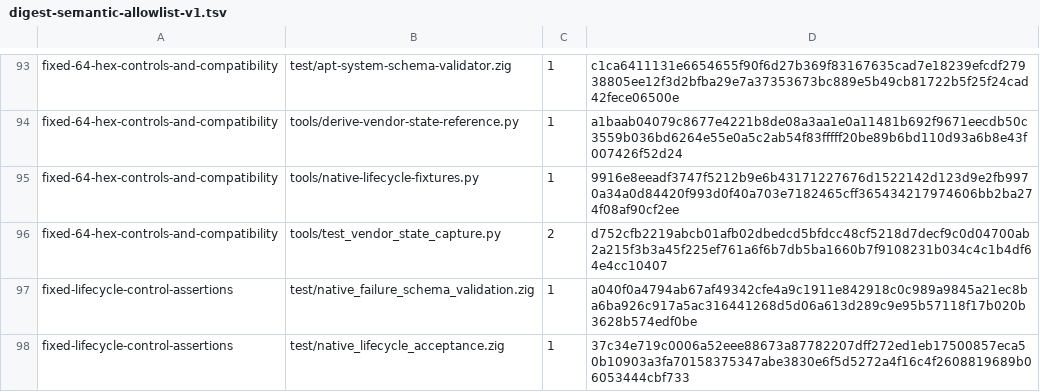
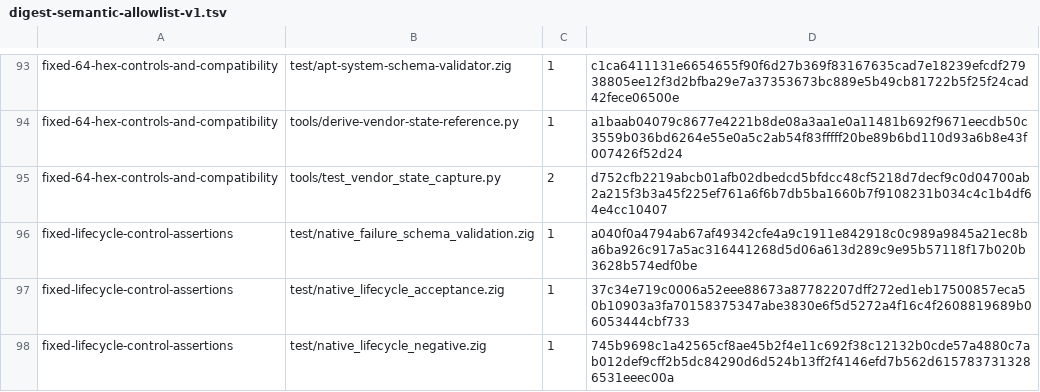
Before and after one commit to cataggar/debz, a TSV file: security/digest-semantic-allowlist-v1.tsv, drawn as a sheet; only a part is shown, gaps mark what is left out; the shorter side is filled out with more unchanged rows.

```diff
--- a/security/digest-semantic-allowlist-v1.tsv
+++ b/security/digest-semantic-allowlist-v1.tsv
@@ -94,3 +94,2 @@ fixed-64-hex-controls-and-compatibility	test/apt-system-schema-validator.zig	1	c
 fixed-64-hex-controls-and-compatibility	tools/derive-vendor-state-reference.py	1	a1baab04079c8677e4221b8de08a3aa1e0a11481b692f9671eecdb50c3559b036bd6264e55e0a5c2ab54f83fffff20be89b6bd110d93a6b8e43f007426f52d24
-fixed-64-hex-controls-and-compatibility	tools/native-lifecycle-fixtures.py	1	9916e8eeadf3747f5212b9e6b43171227676d1522142d123d9e2fb9970a34a0d84420f993d0f40a703e7182465cff365434217974606bb2ba274f08af90cf2ee
 fixed-64-hex-controls-and-compatibility	tools/test_vendor_state_capture.py	2	d752cfb2219abcb01afb02dbedcd5bfdcc48cf5218d7decf9c0d04700ab2a215f3b3a45f225ef761a6f6b7db5ba1660b7f9108231b034c4c1b4df64e4cc10407
```
Also changed, not shown: security/digest-inventory-v1.tsv, 15 other files.
